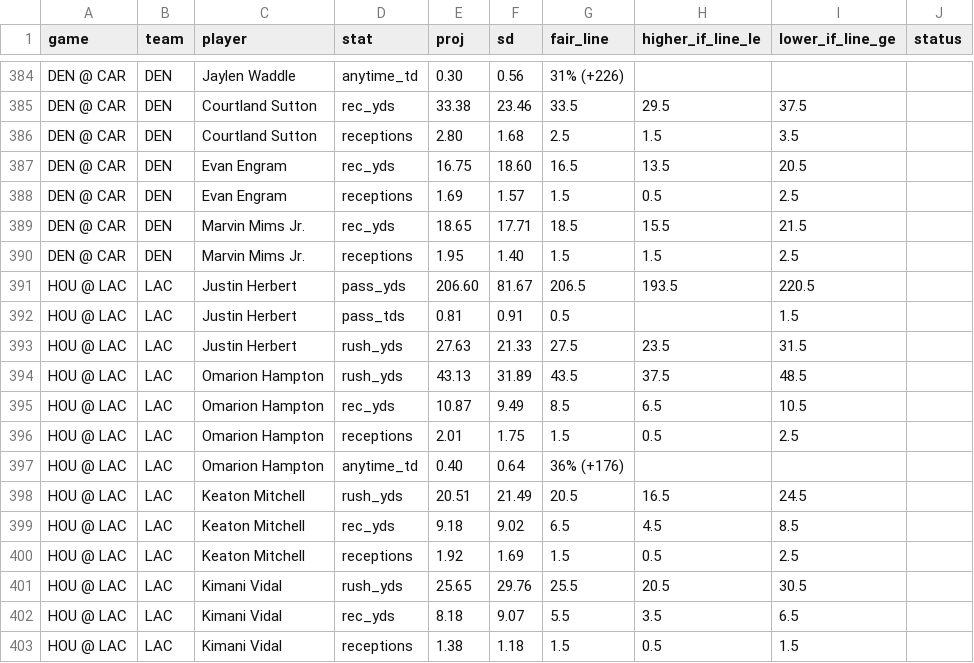
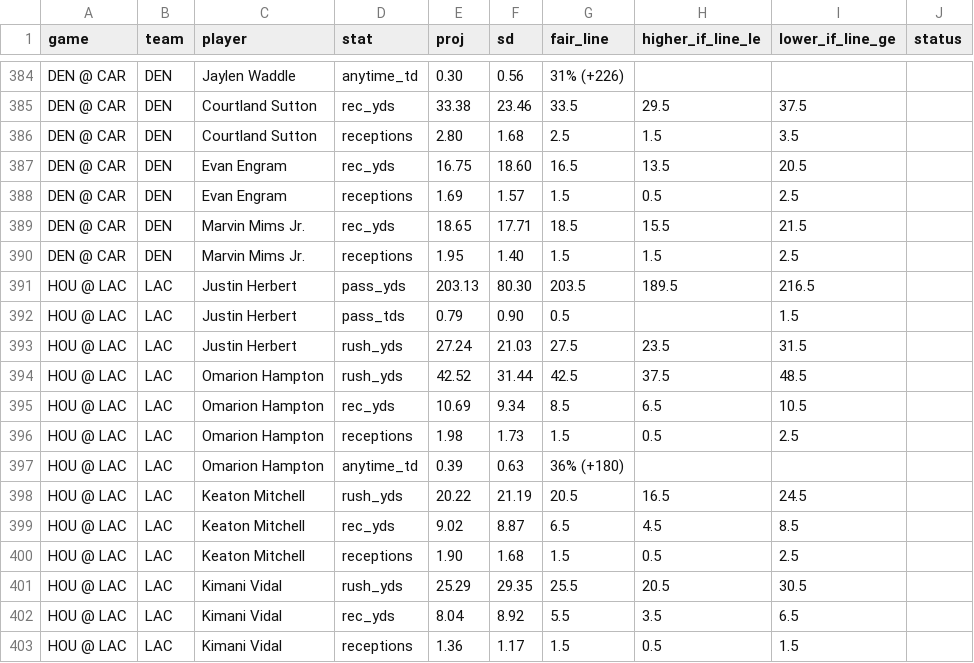
Before and after one commit to gmoneydakota/my-city, a CSV file: bets/reports/2026-11-05_nfl_projections.csv, drawn as a sheet; only a part is shown, gaps mark what is left out; the diff covers the shown part only.

```diff
--- a/bets/reports/2026-11-05_nfl_projections.csv
+++ b/bets/reports/2026-11-05_nfl_projections.csv
@@ -390,14 +390,14 @@ DEN @ CAR,DEN,Marvin Mims Jr.,rec_yds,18.65,17.71,18.5,15.5,21.5,
 DEN @ CAR,DEN,Marvin Mims Jr.,receptions,1.95,1.40,1.5,1.5,2.5,
-HOU @ LAC,LAC,Justin Herbert,pass_yds,206.60,81.67,206.5,193.5,220.5,
-HOU @ LAC,LAC,Justin Herbert,pass_tds,0.81,0.91,0.5,,1.5,
-HOU @ LAC,LAC,Justin Herbert,rush_yds,27.63,21.33,27.5,23.5,31.5,
-HOU @ LAC,LAC,Omarion Hampton,rush_yds,43.13,31.89,43.5,37.5,48.5,
-HOU @ LAC,LAC,Omarion Hampton,rec_yds,10.87,9.49,8.5,6.5,10.5,
-HOU @ LAC,LAC,Omarion Hampton,receptions,2.01,1.75,1.5,0.5,2.5,
-HOU @ LAC,LAC,Omarion Hampton,anytime_td,0.40,0.64,36% (+176),,,
-HOU @ LAC,LAC,Keaton Mitchell,rush_yds,20.51,21.49,20.5,16.5,24.5,
-HOU @ LAC,LAC,Keaton Mitchell,rec_yds,9.18,9.02,6.5,4.5,8.5,
-HOU @ LAC,LAC,Keaton Mitchell,receptions,1.92,1.69,1.5,0.5,2.5,
-HOU @ LAC,LAC,Kimani Vidal,rush_yds,25.65,29.76,25.5,20.5,30.5,
-HOU @ LAC,LAC,Kimani Vidal,rec_yds,8.18,9.07,5.5,3.5,6.5,
-HOU @ LAC,LAC,Kimani Vidal,receptions,1.38,1.18,1.5,0.5,1.5,
+HOU @ LAC,LAC,Justin Herbert,pass_yds,203.13,80.30,203.5,189.5,216.5,
+HOU @ LAC,LAC,Justin Herbert,pass_tds,0.79,0.90,0.5,,1.5,
+HOU @ LAC,LAC,Justin Herbert,rush_yds,27.24,21.03,27.5,23.5,31.5,
+HOU @ LAC,LAC,Omarion Hampton,rush_yds,42.52,31.44,42.5,37.5,48.5,
+HOU @ LAC,LAC,Omarion Hampton,rec_yds,10.69,9.34,8.5,6.5,10.5,
+HOU @ LAC,LAC,Omarion Hampton,receptions,1.98,1.73,1.5,0.5,2.5,
+HOU @ LAC,LAC,Omarion Hampton,anytime_td,0.39,0.63,36% (+180),,,
+HOU @ LAC,LAC,Keaton Mitchell,rush_yds,20.22,21.19,20.5,16.5,24.5,
+HOU @ LAC,LAC,Keaton Mitchell,rec_yds,9.02,8.87,6.5,4.5,8.5,
+HOU @ LAC,LAC,Keaton Mitchell,receptions,1.90,1.68,1.5,0.5,2.5,
+HOU @ LAC,LAC,Kimani Vidal,rush_yds,25.29,29.35,25.5,20.5,30.5,
+HOU @ LAC,LAC,Kimani Vidal,rec_yds,8.04,8.92,5.5,3.5,6.5,
+HOU @ LAC,LAC,Kimani Vidal,receptions,1.36,1.17,1.5,0.5,1.5,
```
Also changed, not shown: 154 edited cells elsewhere in this file, bets/history/picks.csv, bets/history/shadow_bets.csv, 10 other files.
